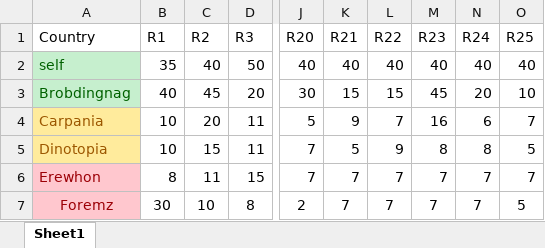
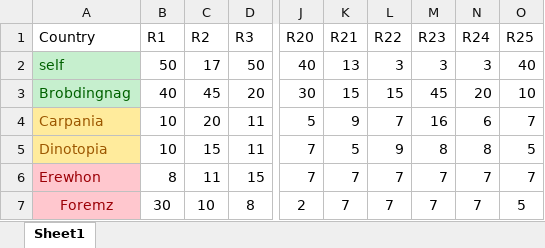
Before and after one commit to divyaprabhakaran7/AI-Spring-2021, an Excel workbook: data/test_case_5.xlsx, sheet Sheet1, drawn as a sheet; only a part is shown, gaps mark what is left out; values as stored, in another font and other column widths than the file's, no borders; the diff names each change by its address in the sheet, - before the commit and + after, or states it on an @@ line.

Commit message:
new test file

```diff
--- a/data/test_case_5.xlsx (sheet Sheet1)
+++ b/data/test_case_5.xlsx (sheet Sheet1)
-B2 (R1): 35
+B2 (R1): 50
-C2 (R2): 40
+C2 (R2): 17
-K2 (R21): 40
+K2 (R21): 13
-L2 (R22): 40
+L2 (R22): 3
-M2 (R23): 40
+M2 (R23): 3
-N2 (R24): 40
+N2 (R24): 3
```
